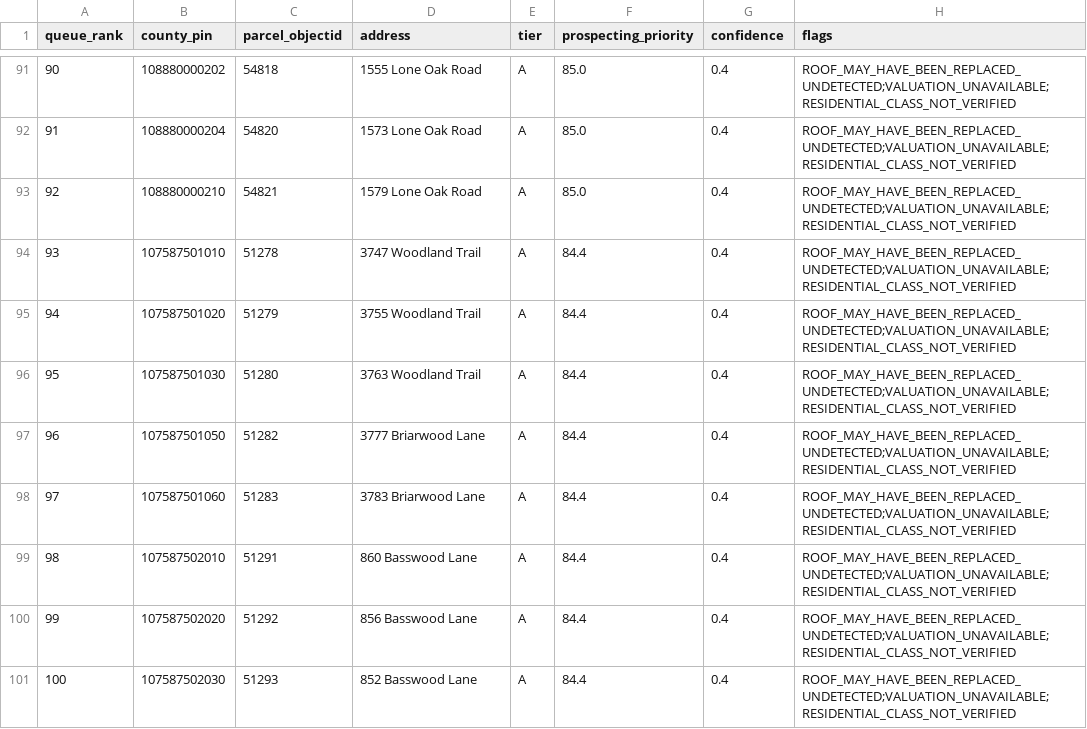
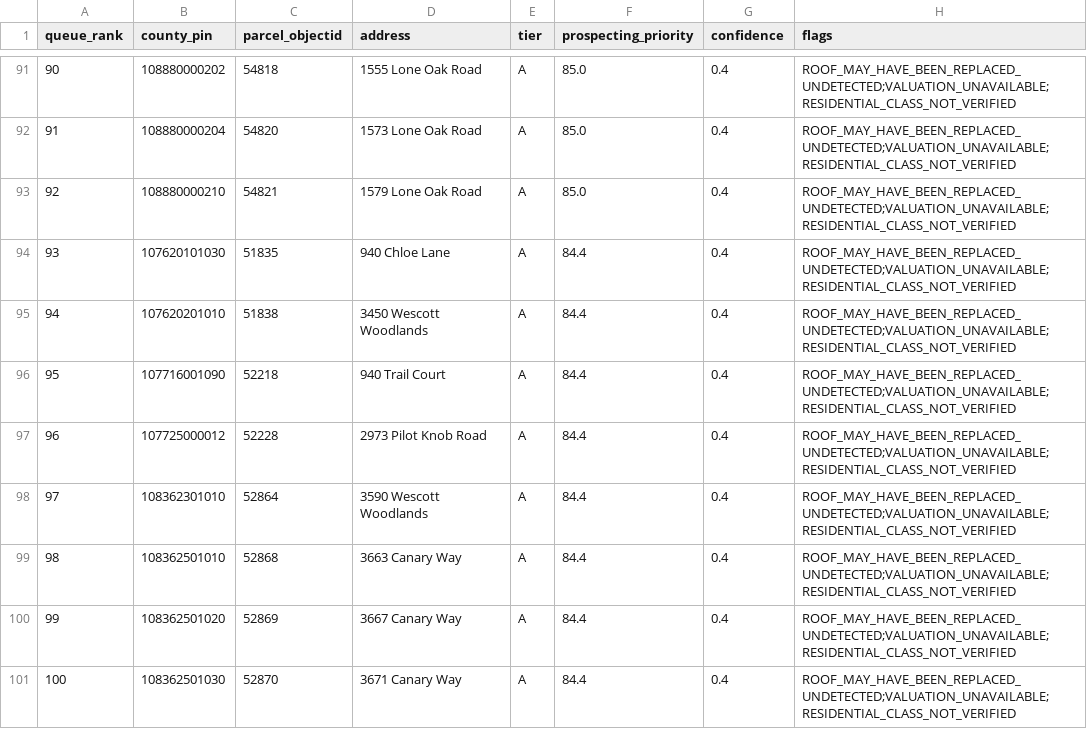
Before and after one commit to zaccboi8484/aero1, a CSV file: evidence/data/review_queue.csv, drawn as a sheet; only a part is shown, gaps mark what is left out; the diff names each change by its address in the sheet, - before the commit and + after, or states it on an @@ line.

```diff
--- a/evidence/data/review_queue.csv
+++ b/evidence/data/review_queue.csv
-B94 (county_pin): 107587501010
+B94 (county_pin): 107620101030
-C94 (parcel_objectid): 51278
+C94 (parcel_objectid): 51835
-D94 (address): 3747 Woodland Trail
+D94 (address): 940 Chloe Lane
-B95 (county_pin): 107587501020
+B95 (county_pin): 107620201010
-C95 (parcel_objectid): 51279
+C95 (parcel_objectid): 51838
-D95 (address): 3755 Woodland Trail
+D95 (address): 3450 Wescott Woodlands
-B96 (county_pin): 107587501030
+B96 (county_pin): 107716001090
-C96 (parcel_objectid): 51280
+C96 (parcel_objectid): 52218
-D96 (address): 3763 Woodland Trail
+D96 (address): 940 Trail Court
-B97 (county_pin): 107587501050
+B97 (county_pin): 107725000012
-C97 (parcel_objectid): 51282
+C97 (parcel_objectid): 52228
-D97 (address): 3777 Briarwood Lane
+D97 (address): 2973 Pilot Knob Road
-B98 (county_pin): 107587501060
+B98 (county_pin): 108362301010
-C98 (parcel_objectid): 51283
+C98 (parcel_objectid): 52864
-D98 (address): 3783 Briarwood Lane
+D98 (address): 3590 Wescott Woodlands
-B99 (county_pin): 107587502010
+B99 (county_pin): 108362501010
-C99 (parcel_objectid): 51291
+C99 (parcel_objectid): 52868
-D99 (address): 860 Basswood Lane
+D99 (address): 3663 Canary Way
-B100 (county_pin): 107587502020
+B100 (county_pin): 108362501020
-C100 (parcel_objectid): 51292
+C100 (parcel_objectid): 52869
-D100 (address): 856 Basswood Lane
+D100 (address): 3667 Canary Way
-B101 (county_pin): 107587502030
+B101 (county_pin): 108362501030
-C101 (parcel_objectid): 51293
+C101 (parcel_objectid): 52870
-D101 (address): 852 Basswood Lane
+D101 (address): 3671 Canary Way
```
Also changed, not shown: 11 other files.
